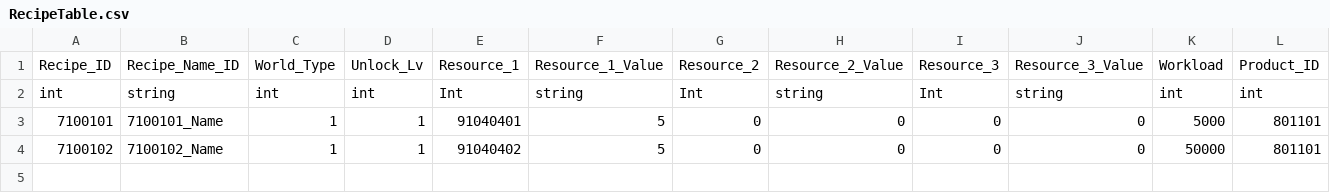
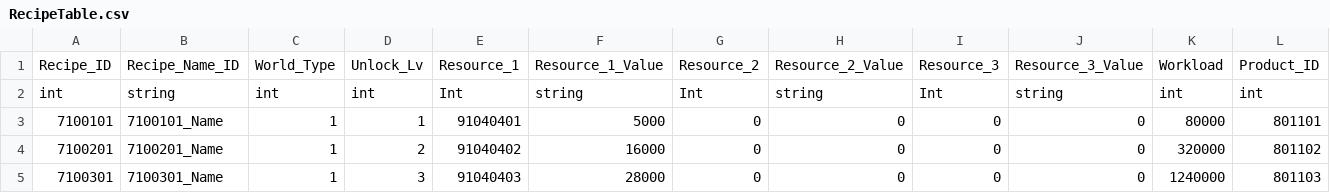
Before and after one commit to rlawlgns3433/MyUtopia, a CSV file: Assets/DataTables/RecipeTable.csv, drawn as a sheet.

```diff
--- a/Assets/DataTables/RecipeTable.csv
+++ b/Assets/DataTables/RecipeTable.csv
@@ -2,3 +2,4 @@ Recipe_ID,Recipe_Name_ID,World_Type,Unlock_Lv,Resource_1,Resource_1_Value,Resour
 int,string,int,int,Int,string,Int,string,Int,string,int,int
-7100101,7100101_Name,1,1,91040401,5,0,0,0,0,5000,801101
-7100102,7100102_Name,1,1,91040402,5,0,0,0,0,50000,801101
+7100101,7100101_Name,1,1,91040401,5000,0,0,0,0,80000,801101
+7100201,7100201_Name,1,2,91040402,16000,0,0,0,0,320000,801102
+7100301,7100301_Name,1,3,91040403,28000,0,0,0,0,1240000,801103
```
Also changed, not shown: Assets/DataTables/FurnitureTable.csv, Assets/DataTables/ItemTable.csv, 4 other files.
